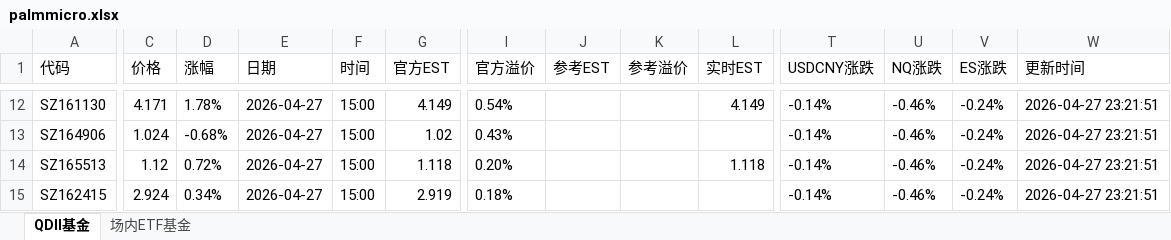
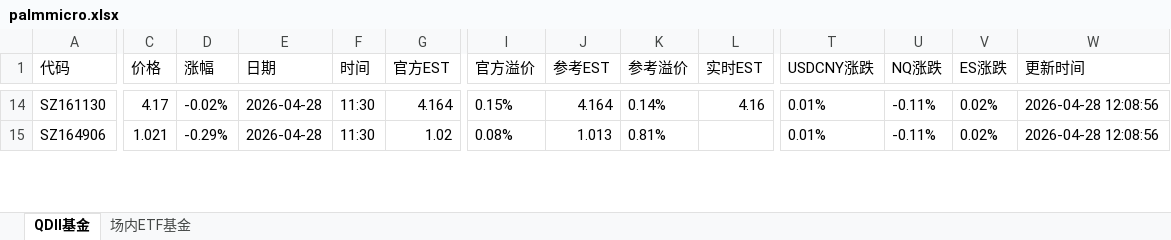
Before and after one commit to codes84/etf-monitor, an Excel workbook: palmmicro.xlsx, sheet QDII基金, drawn as a sheet; only a part is shown, gaps mark what is left out; values as stored, in another font and other column widths than the file's, no borders; removed rows and columns are numbered as before the commit, all else as after; rows hold the shown columns only; the diff covers the shown part only; the diff names each change by its address in the sheet, - before the commit and + after, or states it on an @@ line.

```diff
--- a/palmmicro.xlsx (sheet QDII基金)
+++ b/palmmicro.xlsx (sheet QDII基金)
-C14 (价格): 4.171
+C14 (价格): 4.17
-D14 (涨幅): 1.78%
+D14 (涨幅): -0.02%
-E14:E15 (日期): 2026-04-27
+E14:E15 (日期): 2026-04-28
-F14:F15 (时间): 15:00
+F14:F15 (时间): 11:30
-G14 (官方EST): 4.149
+G14 (官方EST): 4.164
-I14 (官方溢价): 0.54%
+I14 (官方溢价): 0.15%
-J14 (参考EST): (empty)
+J14 (参考EST): 4.164
-K14 (参考溢价): (empty)
+K14 (参考溢价): 0.14%
-L14 (实时EST): 4.149
+L14 (实时EST): 4.16
-T14:T15 (USDCNY涨跌): -0.14%
+T14:T15 (USDCNY涨跌): 0.01%
-U14:U15 (NQ涨跌): -0.46%
+U14:U15 (NQ涨跌): -0.11%
-V14:V15 (ES涨跌): -0.24%
+V14:V15 (ES涨跌): 0.02%
-W14:W15 (更新时间): 2026-04-27 23:21:51
+W14:W15 (更新时间): 2026-04-28 12:08:56
-C15 (价格): 1.024
+C15 (价格): 1.021
-D15 (涨幅): -0.68%
+D15 (涨幅): -0.29%
-I15 (官方溢价): 0.43%
+I15 (官方溢价): 0.08%
-J15 (参考EST): (empty)
+J15 (参考EST): 1.013
-K15 (参考溢价): (empty)
+K15 (参考溢价): 0.81%
-row 14: SZ165513 | 1.12 | 0.72% | 2026-04-27 | 15:00 | 1.118 | 0.20% |  |  | 1.118 | -0.14% | -0.46% | -0.24% | 2026-04-27 23:21:51
-row 15: SZ162415 | 2.924 | 0.34% | 2026-04-27 | 15:00 | 2.919 | 0.18% |  |  |  | -0.14% | -0.46% | -0.24% | 2026-04-27 23:21:51
```
Also changed, not shown: 14 added rows, 12 removed rows and 228 edited cells elsewhere in this sheet, sheet 场内ETF基金, 1 other file.
